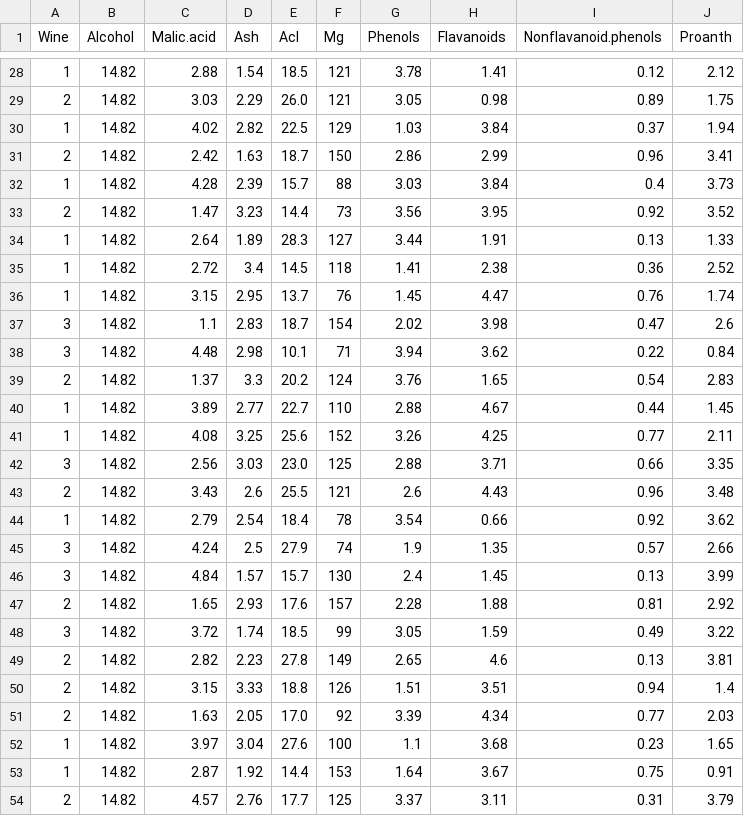
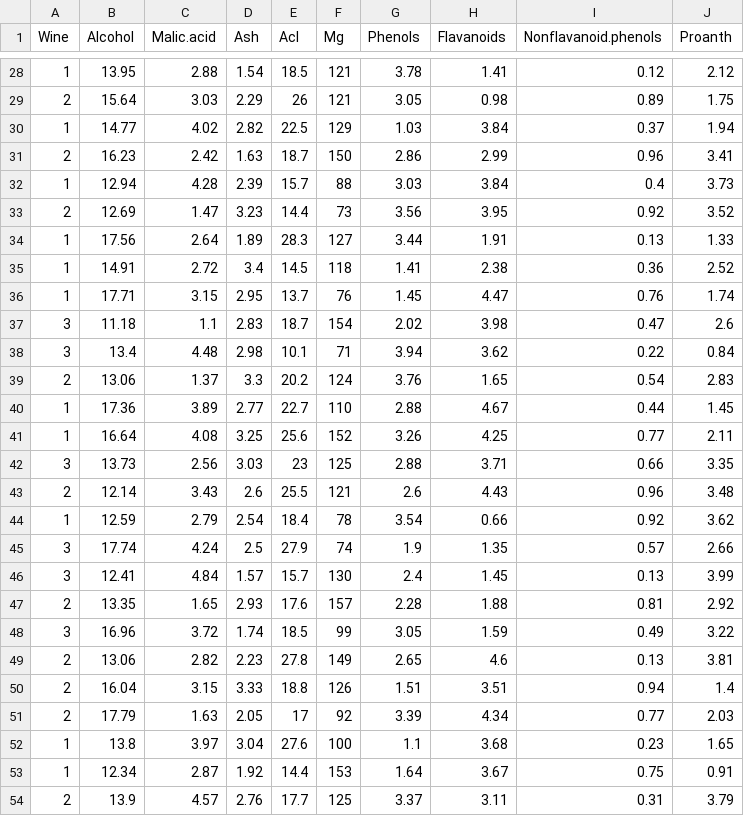
Before and after one commit to prafullwahatule/Data-Analysis-With-Python, a CSV file: Data/wine.csv, drawn as a sheet; only a part is shown, gaps mark what is left out; the diff covers the shown part only.

```diff
--- a/Data/wine.csv
+++ b/Data/wine.csv
@@ -28,27 +28,27 @@ Wine,Alcohol,Malic.acid,Ash,Acl,Mg,Phenols,Flavanoids,Nonflavanoid.phenols,Proan
-1,14.82,2.88,1.54,18.5,121,3.78,1.41,0.12,2.12
-2,14.82,3.03,2.29,26.0,121,3.05,0.98,0.89,1.75
-1,14.82,4.02,2.82,22.5,129,1.03,3.84,0.37,1.94
-2,14.82,2.42,1.63,18.7,150,2.86,2.99,0.96,3.41
-1,14.82,4.28,2.39,15.7,88,3.03,3.84,0.4,3.73
-2,14.82,1.47,3.23,14.4,73,3.56,3.95,0.92,3.52
-1,14.82,2.64,1.89,28.3,127,3.44,1.91,0.13,1.33
-1,14.82,2.72,3.4,14.5,118,1.41,2.38,0.36,2.52
-1,14.82,3.15,2.95,13.7,76,1.45,4.47,0.76,1.74
-3,14.82,1.1,2.83,18.7,154,2.02,3.98,0.47,2.6
-3,14.82,4.48,2.98,10.1,71,3.94,3.62,0.22,0.84
-2,14.82,1.37,3.3,20.2,124,3.76,1.65,0.54,2.83
-1,14.82,3.89,2.77,22.7,110,2.88,4.67,0.44,1.45
-1,14.82,4.08,3.25,25.6,152,3.26,4.25,0.77,2.11
-3,14.82,2.56,3.03,23.0,125,2.88,3.71,0.66,3.35
-2,14.82,3.43,2.6,25.5,121,2.6,4.43,0.96,3.48
-1,14.82,2.79,2.54,18.4,78,3.54,0.66,0.92,3.62
-3,14.82,4.24,2.5,27.9,74,1.9,1.35,0.57,2.66
-3,14.82,4.84,1.57,15.7,130,2.4,1.45,0.13,3.99
-2,14.82,1.65,2.93,17.6,157,2.28,1.88,0.81,2.92
-3,14.82,3.72,1.74,18.5,99,3.05,1.59,0.49,3.22
-2,14.82,2.82,2.23,27.8,149,2.65,4.6,0.13,3.81
-2,14.82,3.15,3.33,18.8,126,1.51,3.51,0.94,1.4
-2,14.82,1.63,2.05,17.0,92,3.39,4.34,0.77,2.03
-1,14.82,3.97,3.04,27.6,100,1.1,3.68,0.23,1.65
-1,14.82,2.87,1.92,14.4,153,1.64,3.67,0.75,0.91
-2,14.82,4.57,2.76,17.7,125,3.37,3.11,0.31,3.79
+1,13.95,2.88,1.54,18.5,121,3.78,1.41,0.12,2.12
+2,15.64,3.03,2.29,26,121,3.05,0.98,0.89,1.75
+1,14.77,4.02,2.82,22.5,129,1.03,3.84,0.37,1.94
+2,16.23,2.42,1.63,18.7,150,2.86,2.99,0.96,3.41
+1,12.94,4.28,2.39,15.7,88,3.03,3.84,0.4,3.73
+2,12.69,1.47,3.23,14.4,73,3.56,3.95,0.92,3.52
+1,17.56,2.64,1.89,28.3,127,3.44,1.91,0.13,1.33
+1,14.91,2.72,3.4,14.5,118,1.41,2.38,0.36,2.52
+1,17.71,3.15,2.95,13.7,76,1.45,4.47,0.76,1.74
+3,11.18,1.1,2.83,18.7,154,2.02,3.98,0.47,2.6
+3,13.4,4.48,2.98,10.1,71,3.94,3.62,0.22,0.84
+2,13.06,1.37,3.3,20.2,124,3.76,1.65,0.54,2.83
+1,17.36,3.89,2.77,22.7,110,2.88,4.67,0.44,1.45
+1,16.64,4.08,3.25,25.6,152,3.26,4.25,0.77,2.11
+3,13.73,2.56,3.03,23,125,2.88,3.71,0.66,3.35
+2,12.14,3.43,2.6,25.5,121,2.6,4.43,0.96,3.48
+1,12.59,2.79,2.54,18.4,78,3.54,0.66,0.92,3.62
+3,17.74,4.24,2.5,27.9,74,1.9,1.35,0.57,2.66
+3,12.41,4.84,1.57,15.7,130,2.4,1.45,0.13,3.99
+2,13.35,1.65,2.93,17.6,157,2.28,1.88,0.81,2.92
+3,16.96,3.72,1.74,18.5,99,3.05,1.59,0.49,3.22
+2,13.06,2.82,2.23,27.8,149,2.65,4.6,0.13,3.81
+2,16.04,3.15,3.33,18.8,126,1.51,3.51,0.94,1.4
+2,17.79,1.63,2.05,17,92,3.39,4.34,0.77,2.03
+1,13.8,3.97,3.04,27.6,100,1.1,3.68,0.23,1.65
+1,12.34,2.87,1.92,14.4,153,1.64,3.67,0.75,0.91
+2,13.9,4.57,2.76,17.7,125,3.37,3.11,0.31,3.79
```
Also changed, not shown: 88 edited cells elsewhere in this file, 2 other files.
